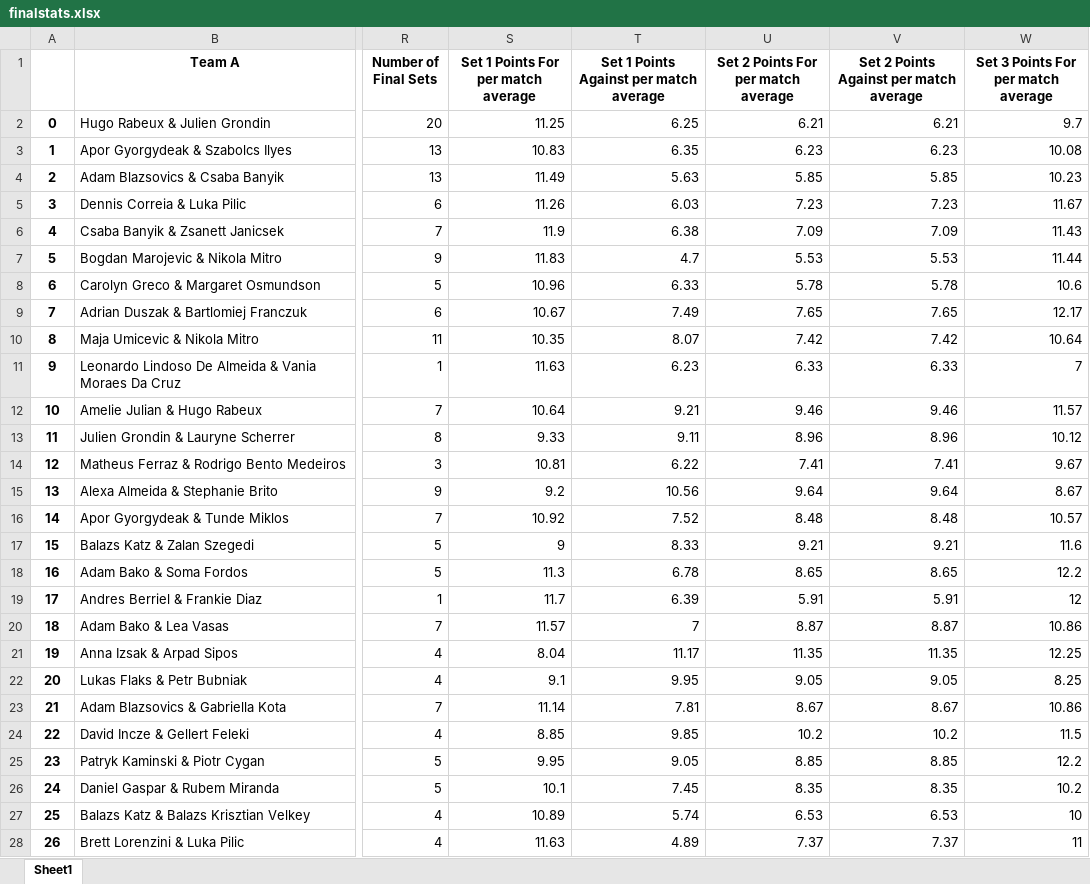
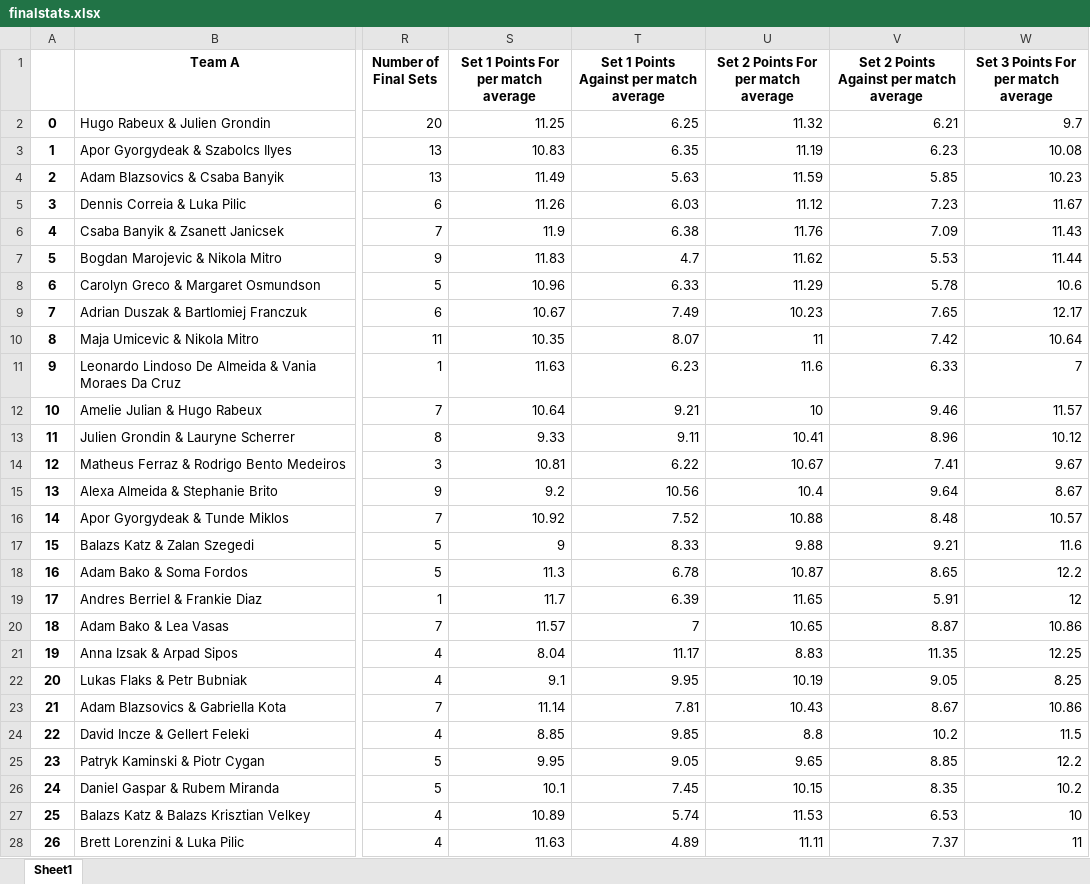
Before and after one commit to basketking/FITEQ_matches, an Excel workbook: finalstats.xlsx, sheet Sheet1, drawn as a sheet; only a part is shown, gaps mark what is left out; values as stored, in another font and other column widths than the file's, no borders; the diff covers the shown part only; the diff names each change by its address in the sheet, - before the commit and + after, or states it on an @@ line.

```diff
--- a/finalstats.xlsx (sheet Sheet1)
+++ b/finalstats.xlsx (sheet Sheet1)
-U2: 6.21
+U2: 11.32
-U3: 6.23
+U3: 11.19
-U4: 5.85
+U4: 11.59
-U5: 7.23
+U5: 11.12
-U6: 7.09
+U6: 11.76
-U7: 5.53
+U7: 11.62
-U8: 5.78
+U8: 11.29
-U9: 7.65
+U9: 10.23
-U10: 7.42
+U10: 11
-U11: 6.33
+U11: 11.6
-U12: 9.46
+U12: 10
-U13: 8.96
+U13: 10.41
-U14: 7.41
+U14: 10.67
-U15: 9.64
+U15: 10.4
-U16: 8.48
+U16: 10.88
-U17: 9.21
+U17: 9.88
-U18: 8.65
+U18: 10.87
-U19: 5.91
+U19: 11.65
-U20: 8.87
+U20: 10.65
-U21: 11.35
+U21: 8.83
-U22: 9.05
+U22: 10.19
-U23: 8.67
+U23: 10.43
-U24: 10.2
+U24: 8.8
-U25: 8.85
+U25: 9.65
-U26: 8.35
+U26: 10.15
-U27: 6.53
+U27: 11.53
-U28: 7.37
+U28: 11.11
```
Also changed, not shown: 779 edited cells elsewhere in this sheet, teq_score.xlsx, 1 other file.
